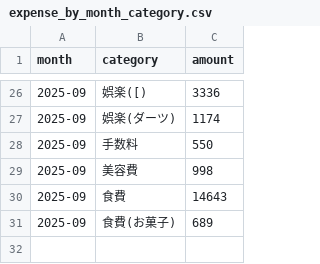
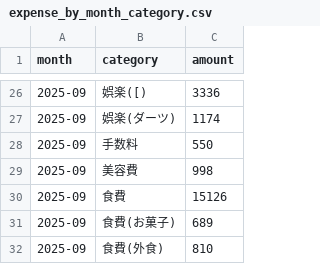
Before and after one commit to Masan-k/expense-log.min, a CSV file: output/expense_by_month_category.csv, drawn as a sheet; only a part is shown, gaps mark what is left out.

```diff
--- a/output/expense_by_month_category.csv
+++ b/output/expense_by_month_category.csv
@@ -29,3 +29,4 @@ month,category,amount
 2025-09,美容費,998
-2025-09,食費,14643
+2025-09,食費,15126
 2025-09,食費(お菓子),689
+2025-09,食費(外食),810
```
Also changed, not shown: 1 other file.
